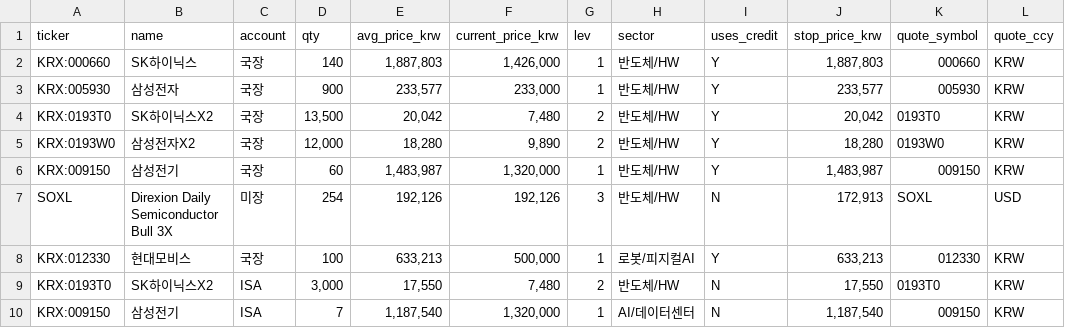
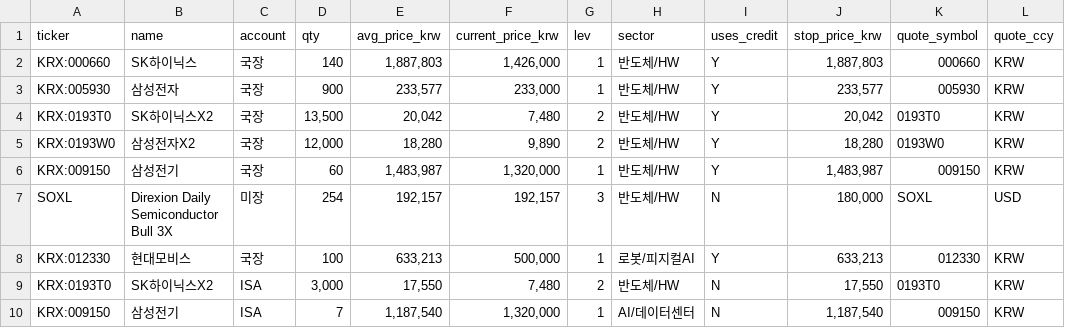
Before and after one commit to andynet2014-sudo/Github-Repository-1, a CSV file: mtm-dashboard/data/positions.csv, drawn as a sheet.

```diff
--- a/mtm-dashboard/data/positions.csv
+++ b/mtm-dashboard/data/positions.csv
@@ -6,3 +6,3 @@ KRX:0193W0,삼성전자X2,국장,"12,000","18,280","9,890",2,반도체/HW,Y,"18,
 KRX:009150,삼성전기,국장,60,"1,483,987","1,320,000",1,반도체/HW,Y,"1,483,987",009150,KRW
-SOXL,Direxion Daily Semiconductor Bull 3X,미장,254,"192,126","192,126",3,반도체/HW,N,"172,913",SOXL,USD
+SOXL,Direxion Daily Semiconductor Bull 3X,미장,254,"192,157","192,157",3,반도체/HW,N,"180,000",SOXL,USD
 KRX:012330,현대모비스,국장,100,"633,213","500,000",1,로봇/피지컬AI,Y,"633,213",012330,KRW
```
Also changed, not shown: mtm-dashboard/data/daily.csv, mtm-dashboard/data/prices.csv.
